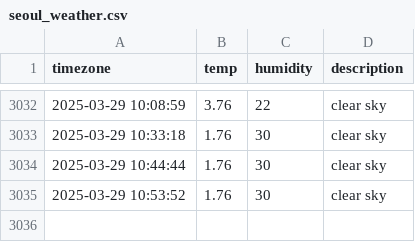
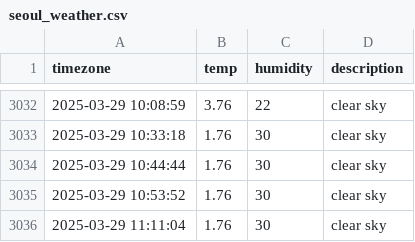
Before and after one commit to YooJinmo/seoul_weather, a CSV file: seoul_weather.csv, drawn as a sheet; only a part is shown, gaps mark what is left out; the diff names each change by its address in the sheet, - before the commit and + after, or states it on an @@ line.

```diff
--- a/seoul_weather.csv
+++ b/seoul_weather.csv
+row 3036: 2025-03-29 11:11:04 | 1.76 | 30 | clear sky
```
